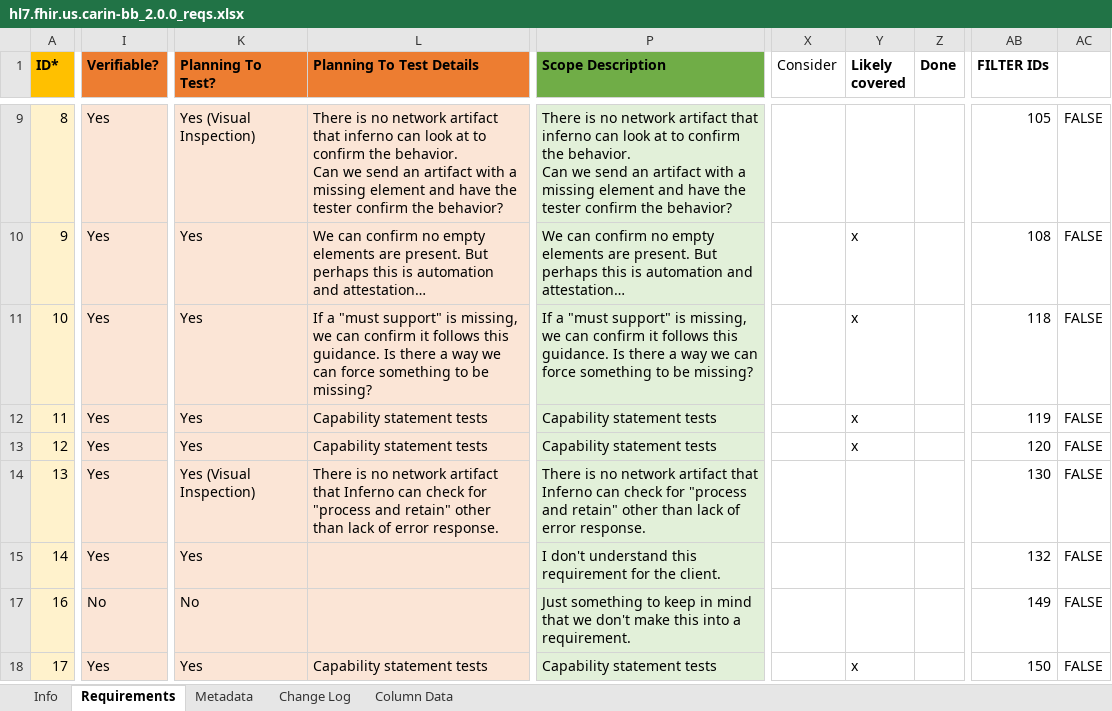
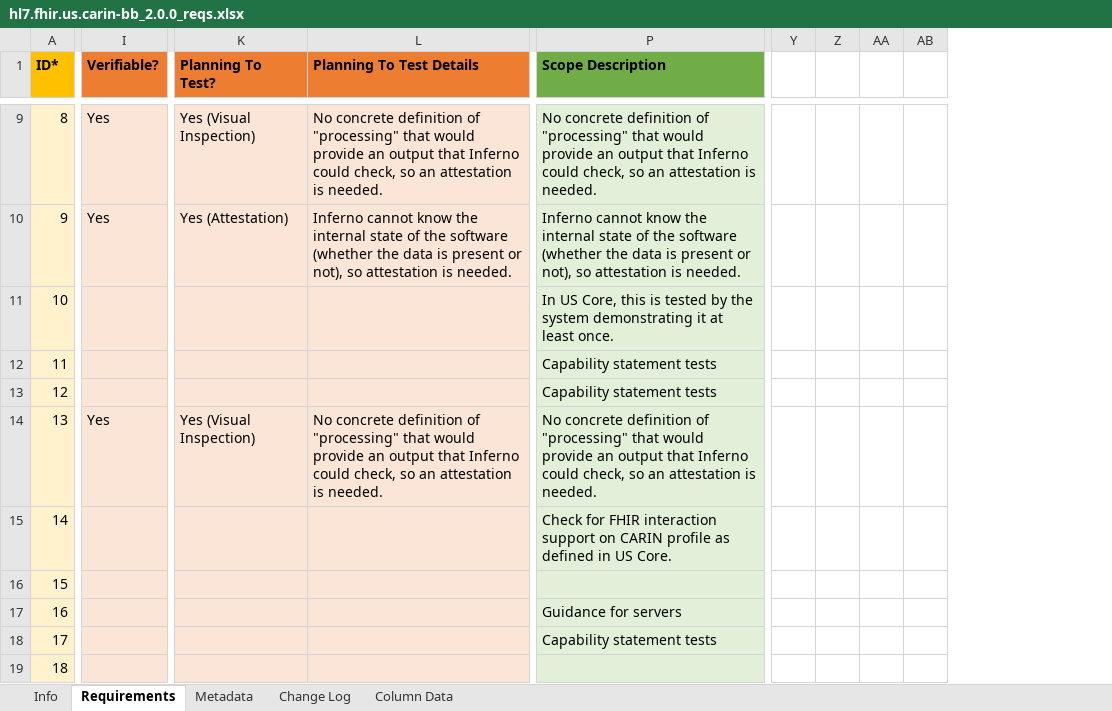
Before and after one commit to inferno-framework/carin-for-blue-button-test-kit, an Excel workbook: lib/carin_for_blue_button_test_kit/requirements/hl7.fhir.us.carin-bb_2.0.0_reqs.xlsx, sheet Requirements, drawn as a sheet; only a part is shown, gaps mark what is left out; values as stored, in another font and other column widths than the file's, no borders; removed rows and columns are numbered as before the commit, all else as after; rows hold the shown columns only; ↵ is a line break in a cell; the diff covers the shown part only; the diff names each change by its address in the sheet, - before the commit and + after, or states it on an @@ line.

Commit message:
latest requirement tools

```diff
--- a/lib/carin_for_blue_button_test_kit/requirements/hl7.fhir.us.carin-bb_2.0.0_reqs.xlsx (sheet Requirements)
+++ b/lib/carin_for_blue_button_test_kit/requirements/hl7.fhir.us.carin-bb_2.0.0_reqs.xlsx (sheet Requirements)
-column X (Consider), empty
-column Y (Likely covered), rows 10-18: x | x | x | x |  |  |  | x
-column Z (Done), empty
-column AB (FILTER IDs), rows 9-18: 105 | 108 | 118 | 119 | 120 | 130 | 132 | 149 | 150
-column AC, rows 9-18: all FALSE
+column Y, empty
+column Z, empty
+column AA, empty
+column AB, empty
-L9 (Planning To Test Details): There is no network artifact that inferno can look at to confirm the behavior. ↵ Can we send an artifact with a missing element and have the tester confirm the behavior?
+L9 (Planning To Test Details): No concrete definition of "processing" that would provide an output that Inferno could check, so an attestation is needed.
-P9 (Scope Description): There is no network artifact that inferno can look at to confirm the behavior. ↵ Can we send an artifact with a missing element and have the tester confirm the behavior?
+P9 (Scope Description): No concrete definition of "processing" that would provide an output that Inferno could check, so an attestation is needed.
-K10 (Planning To Test?): Yes
+K10 (Planning To Test?): Yes (Attestation)
-L10 (Planning To Test Details): We can confirm no empty elements are present. But perhaps this is automation and attestation…
+L10 (Planning To Test Details): Inferno cannot know the internal state of the software (whether the data is present or not), so attestation is needed.
-P10 (Scope Description): We can confirm no empty elements are present. But perhaps this is automation and attestation…
+P10 (Scope Description): Inferno cannot know the internal state of the software (whether the data is present or not), so attestation is needed.
-I11:I13 (Verifiable?): Yes
+I11:I13 (Verifiable?): (empty)
-K11:K13 (Planning To Test?): Yes
+K11:K13 (Planning To Test?): (empty)
-L11 (Planning To Test Details): If a "must support" is missing, we can confirm it follows this guidance. Is there a way we can force something to be missing?
+L11 (Planning To Test Details): (empty)
-P11 (Scope Description): If a "must support" is missing, we can confirm it follows this guidance. Is there a way we can force something to be missing?
+P11 (Scope Description): In US Core, this is tested by the system demonstrating it at least once.
-L12:L13 (Planning To Test Details): Capability statement tests
+L12:L13 (Planning To Test Details): (empty)
-L14 (Planning To Test Details): There is no network artifact that Inferno can check for "process and retain" other than lack of error response.
+L14 (Planning To Test Details): No concrete definition of "processing" that would provide an output that Inferno could check, so an attestation is needed.
-P14 (Scope Description): There is no network artifact that Inferno can check for "process and retain" other than lack of error response.
+P14 (Scope Description): No concrete definition of "processing" that would provide an output that Inferno could check, so an attestation is needed.
-I15 (Verifiable?): Yes
+I15 (Verifiable?): (empty)
-K15 (Planning To Test?): Yes
+K15 (Planning To Test?): (empty)
-P15 (Scope Description): I don't understand this requirement for the client.
+P15 (Scope Description): Check for FHIR interaction support on CARIN profile as defined in US Core.
+row 16: 15
-I17 (Verifiable?): No
+I17 (Verifiable?): (empty)
-K17 (Planning To Test?): No
+K17 (Planning To Test?): (empty)
-P17 (Scope Description): Just something to keep in mind that we don't make this into a requirement.
+P17 (Scope Description): Guidance for servers
-I18 (Verifiable?): Yes
+I18 (Verifiable?): (empty)
-K18 (Planning To Test?): Yes
+K18 (Planning To Test?): (empty)
-L18 (Planning To Test Details): Capability statement tests
+L18 (Planning To Test Details): (empty)
+row 19: 18
```
Also changed, not shown: 62 added rows, 3 added columns, 8 removed columns, 370 edited cells and cell formats elsewhere in this sheet, sheet Info, sheet Metadata, hidden cells, 17 other files.
